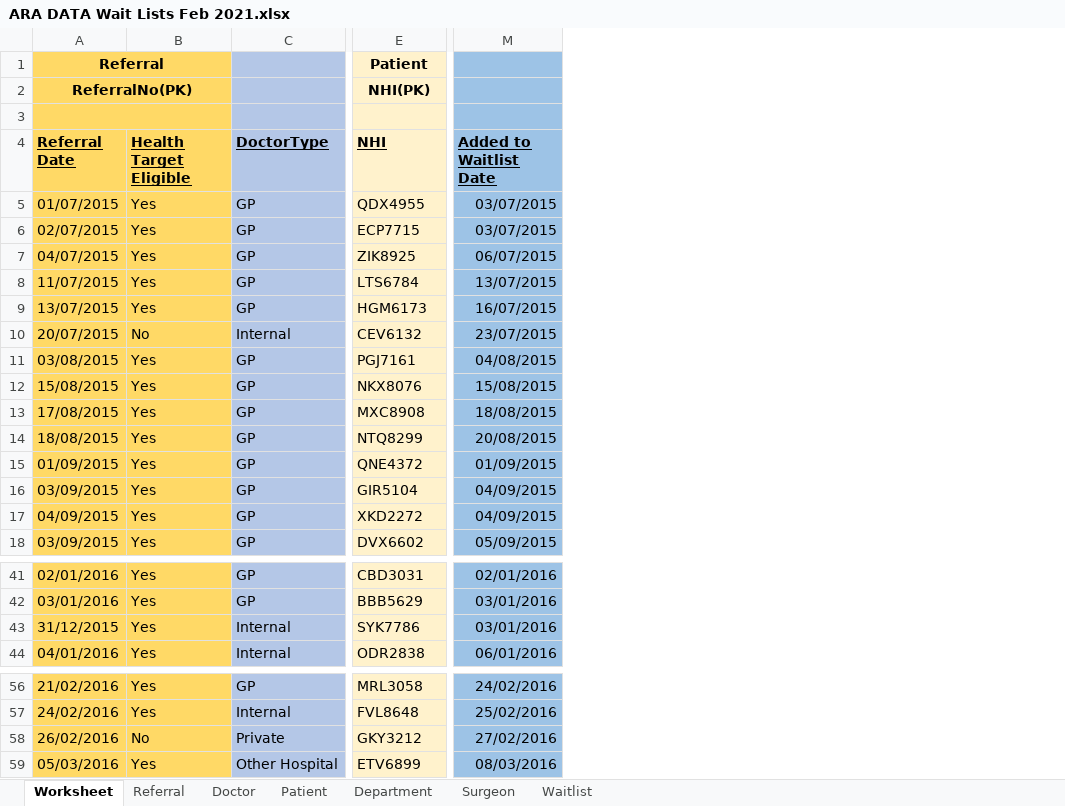
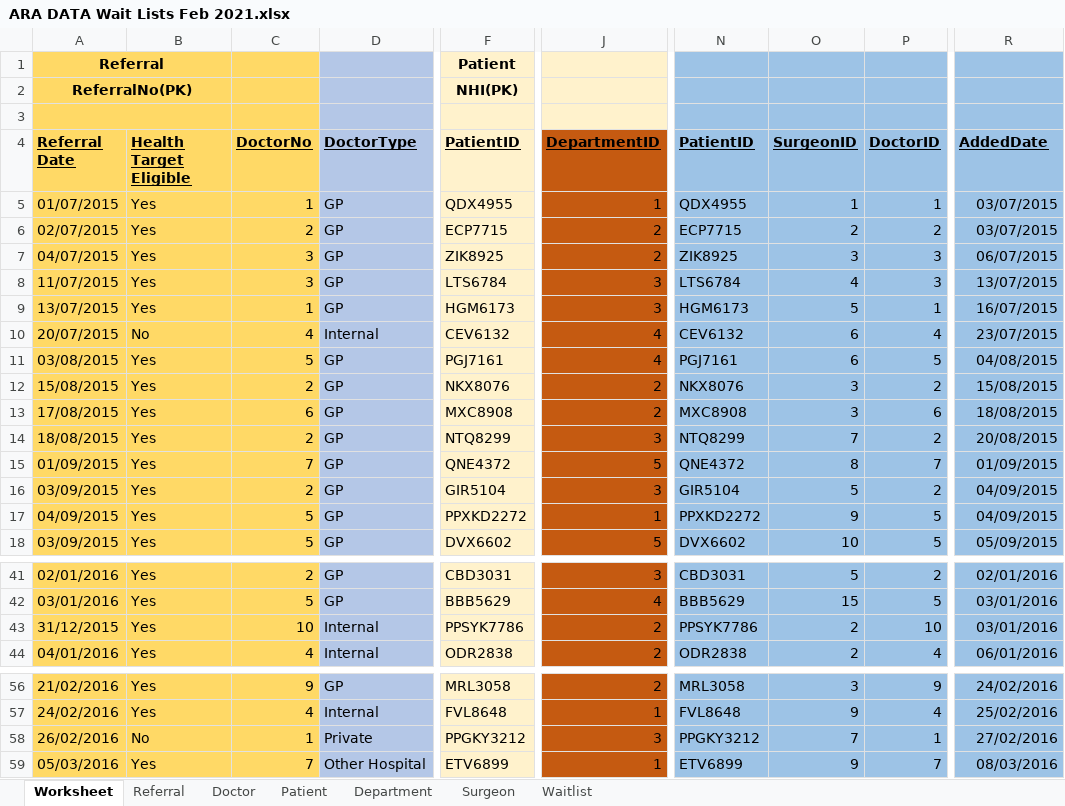
Before and after one commit to gian223/Database_ass_1, an Excel workbook: ARA DATA Wait Lists Feb 2021.xlsx, sheet Worksheet, drawn as a sheet; only a part is shown, gaps mark what is left out; values as stored, in another font and other column widths than the file's, no borders; conditional formats not drawn; addresses are those after the commit; the diff names each change by its address in the sheet, - before the commit and + after, or states it on an @@ line.

```diff
--- a/ARA DATA Wait Lists Feb 2021.xlsx (sheet Worksheet)
+++ b/ARA DATA Wait Lists Feb 2021.xlsx (sheet Worksheet)
+column C (DoctorNo), rows 5-18: 1 | 2 | 3 | 3 | 1 | 4 | 5 | 2 | 6 | 2 | 7 | 2 | 5 | 5; rows 41-44: 2 | 5 | 10 | 4; rows 56-59: 9 | 4 | 1 | 7
+column J (DepartmentID), rows 5-18: 1 | 2 | 2 | 3 | 3 | 4 | 4 | 2 | 2 | 3 | 5 | 3 | 1 | 5; rows 41-44: 3 | 4 | 2 | 2; rows 56-59: 2 | 1 | 3 | 1
+column N (PatientID), rows 5-18: QDX4955 | ECP7715 | ZIK8925 | LTS6784 | HGM6173 | CEV6132 | PGJ7161 | NKX8076 | MXC8908 | NTQ8299 | QNE4372 | GIR5104 | PPXKD2272 | DVX6602; rows 41-44: CBD3031 | BBB5629 | PPSYK7786 | ODR2838; rows 56-59: MRL3058 | FVL8648 | PPGKY3212 | ETV6899
+column O (SurgeonID), rows 5-18: 1 | 2 | 3 | 4 | 5 | 6 | 6 | 3 | 3 | 7 | 8 | 5 | 9 | 10; rows 41-44: 5 | 15 | 2 | 2; rows 56-59: 3 | 9 | 7 | 9
+column P (DoctorID), rows 5-18: 1 | 2 | 3 | 3 | 1 | 4 | 5 | 2 | 6 | 2 | 7 | 2 | 5 | 5; rows 41-44: 2 | 5 | 10 | 4; rows 56-59: 9 | 4 | 1 | 7
-F4: NHI
+F4: PatientID
-R4: Added to Waitlist Date
+R4: AddedDate
-F17 (PatientID): XKD2272
+F17 (PatientID): PPXKD2272
-F43 (PatientID): SYK7786
+F43 (PatientID): PPSYK7786
-F58 (PatientID): GKY3212
+F58 (PatientID): PPGKY3212
```
Also changed, not shown: sheet Waitlist, sheet Referral, sheet Patient, sheet Surgeon, sheet Department, sheet Doctor, 3 other files.
